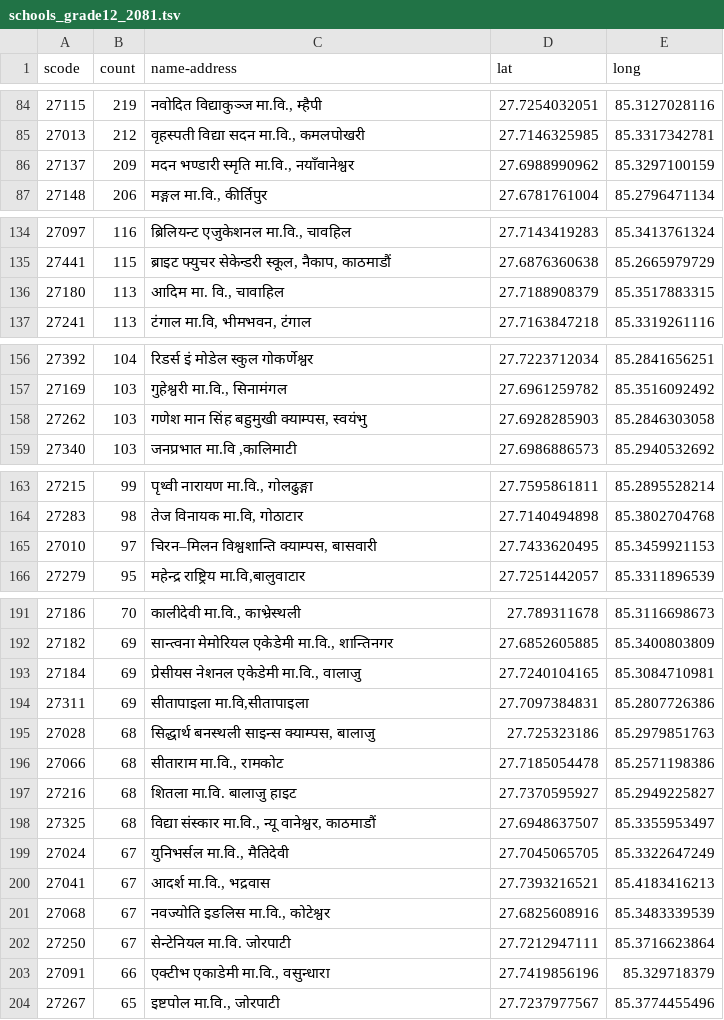
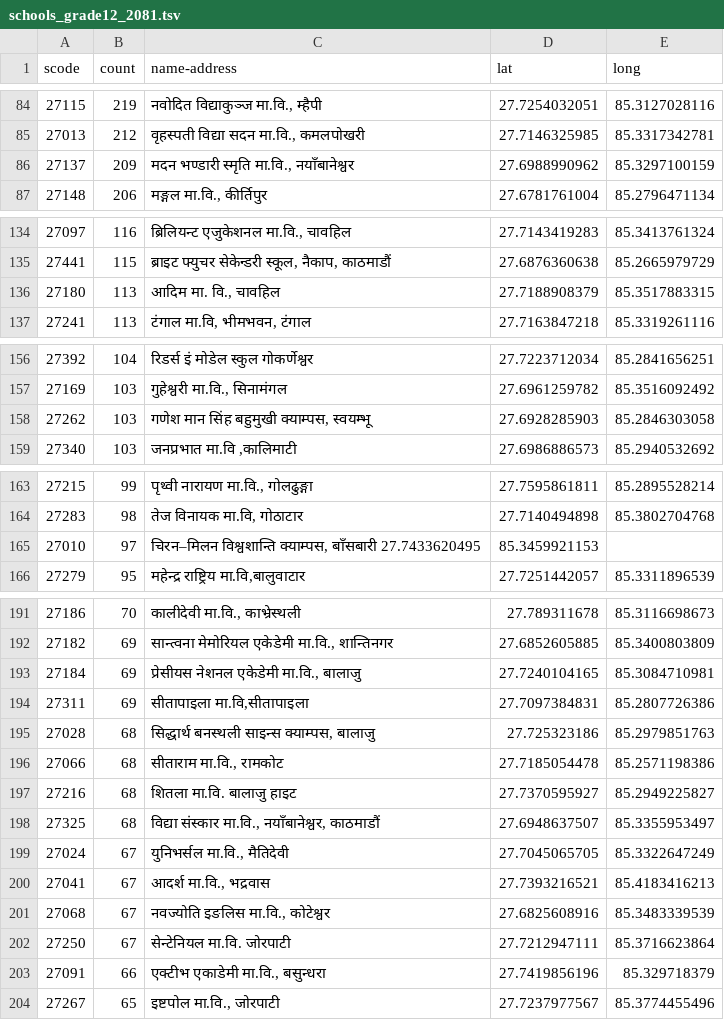
Before and after one commit to moest-np/center-randomize, a TSV file: sample_data/schools_grade12_2081.tsv, drawn as a sheet; only a part is shown, gaps mark what is left out; the diff covers the shown part only.

```diff
--- a/sample_data/schools_grade12_2081.tsv
+++ b/sample_data/schools_grade12_2081.tsv
@@ -85,3 +85,3 @@ scode	count	name-address	lat	long
 27013	212	वृहस्पती विद्या सदन मा.वि., कमलपोखरी	27.7146325985	85.3317342781
-27137	209	मदन भण्डारी स्मृति मा.वि., नयाँवानेश्वर	27.6988990962	85.3297100159
+27137	209	मदन भण्डारी स्मृति मा.वि., नयाँबानेश्वर	27.6988990962	85.3297100159
 27148	206	मङ्गल मा.वि., कीर्तिपुर	27.6781761004	85.2796471134
@@ -135,3 +135,3 @@ scode	count	name-address	lat	long
 27441	115	ब्राइट फ्युचर सेकेन्डरी स्कूल, नैकाप, काठमाडौं	27.6876360638	85.2665979729
-27180	113	आदिम मा. वि., चावाहिल	27.7188908379	85.3517883315
+27180	113	आदिम मा. वि., चावहिल	27.7188908379	85.3517883315
 27241	113	टंगाल मा.वि, भीमभवन, टंगाल	27.7163847218	85.3319261116
@@ -157,3 +157,3 @@ scode	count	name-address	lat	long
 27169	103	गुहेश्वरी मा.वि., सिनामंगल	27.6961259782	85.3516092492
-27262	103	गणेश मान सिंह बहुमुखी क्याम्पस, स्वयंभु	27.6928285903	85.2846303058
+27262	103	गणेश मान सिंह बहुमुखी क्याम्पस, स्वयम्भू	27.6928285903	85.2846303058
 27340	103	जनप्रभात मा.वि ,कालिमाटी	27.6986886573	85.2940532692
@@ -164,3 +164,3 @@ scode	count	name-address	lat	long
 27283	98	तेज विनायक मा.वि, गोठाटार	27.7140494898	85.3802704768
-27010	97	चिरन–मिलन विश्वशान्ति क्याम्पस, बासवारी	27.7433620495	85.3459921153
+27010	97	चिरन–मिलन विश्वशान्ति क्याम्पस, बाँसबारी  27.7433620495	85.3459921153
 27279	95	महेन्द्र राष्ट्रिय मा.वि,बालुवाटार	27.7251442057	85.3311896539
@@ -192,3 +192,3 @@ scode	count	name-address	lat	long
 27182	69	सान्त्वना मेमोरियल एकेडेमी मा.वि., शान्तिनगर	27.6852605885	85.3400803809
-27184	69	प्रेसीयस नेशनल एकेडेमी मा.वि., वालाजु	27.7240104165	85.3084710981
+27184	69	प्रेसीयस नेशनल एकेडेमी मा.वि., बालाजु	27.7240104165	85.3084710981
 27311	69	सीतापाइला मा.वि,सीतापाइला	27.7097384831	85.2807726386
@@ -197,3 +197,3 @@ scode	count	name-address	lat	long
 27216	68	शितला मा.वि. बालाजु हाइट	27.7370595927	85.2949225827
-27325	68	विद्या संस्कार मा.वि., न्यू वानेश्वर, काठमाडौं	27.6948637507	85.3355953497
+27325	68	विद्या संस्कार मा.वि., नयाँबानेश्वर, काठमाडौं	27.6948637507	85.3355953497
 27024	67	युनिभर्सल मा.वि., मैतिदेवी	27.7045065705	85.3322647249
@@ -202,3 +202,3 @@ scode	count	name-address	lat	long
 27250	67	सेन्टेनियल मा.वि. जोरपाटी	27.7212947111	85.3716623864
-27091	66	एक्टीभ एकाडेमी मा.वि., वसुन्धारा	27.7419856196	85.329718379
+27091	66	एक्टीभ एकाडेमी मा.वि., बसुन्धरा	27.7419856196	85.329718379
 27267	65	इष्टपोल मा.वि., जोरपाटी	27.7237977567	85.3774455496
```
Also changed, not shown: 29 edited cells elsewhere in this file, sample_data/centers_grade12_2081.tsv.
